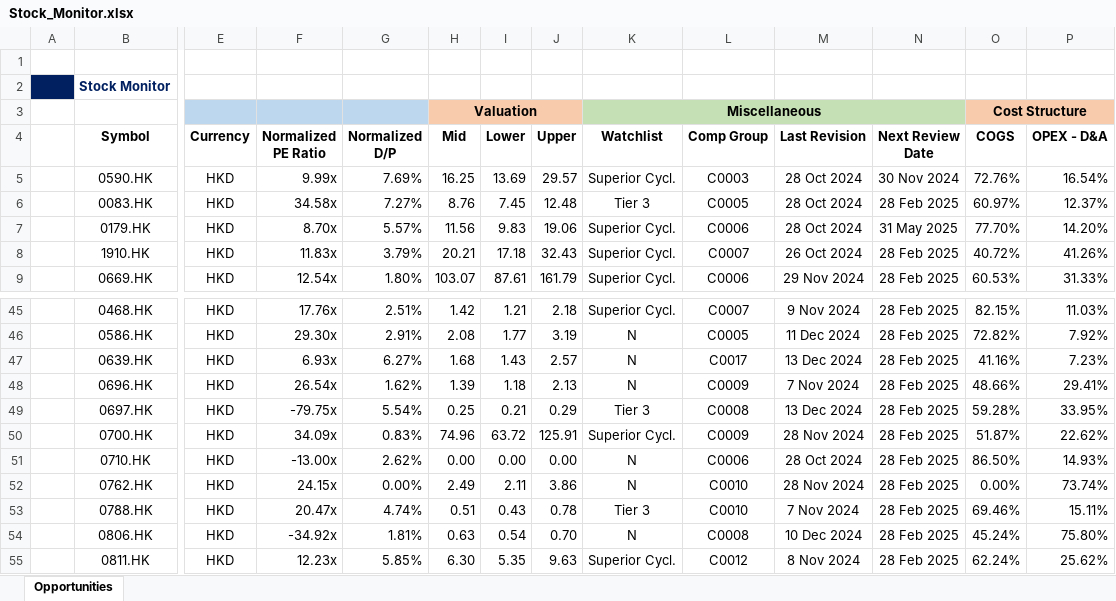
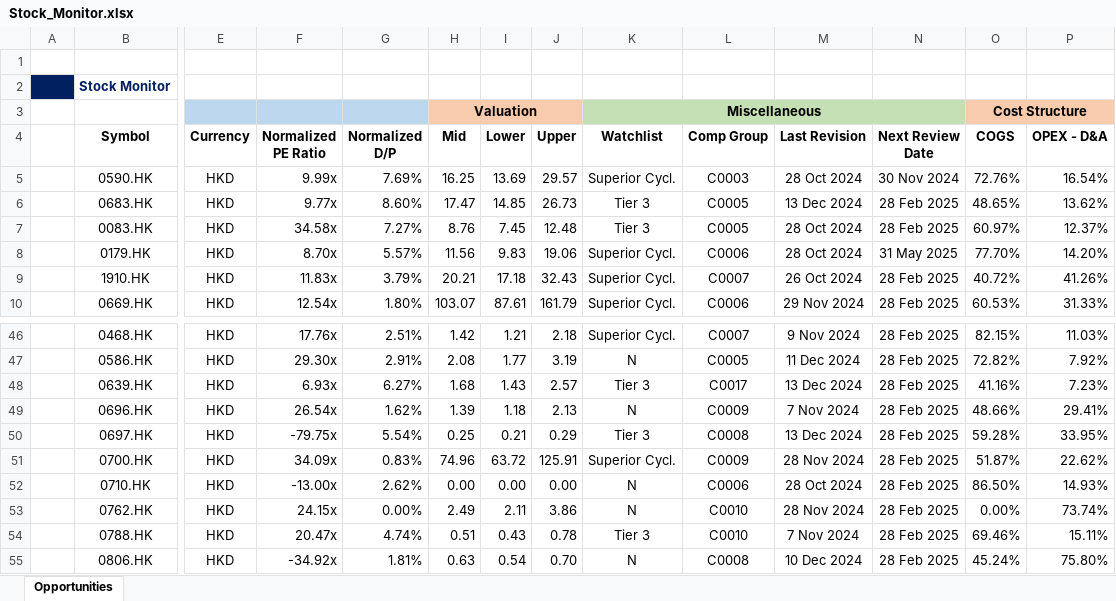
Before and after one commit to JerryChenz/Invest_Proc_Alpha, an Excel workbook: financial_models/Stock_Monitor.xlsx, sheet Opportunities, drawn as a sheet; only a part is shown, gaps mark what is left out; the shorter side is filled out with more unchanged rows; values as stored, in another font and other column widths than the file's, no borders; conditional formats not drawn; addresses are those after the commit; rows hold the shown columns only; the diff names each change by its address in the sheet, - before the commit and + after, or states it on an @@ line.

```diff
--- a/financial_models/Stock_Monitor.xlsx (sheet Opportunities)
+++ b/financial_models/Stock_Monitor.xlsx (sheet Opportunities)
+row 6:  | 0683.HK | HKD | 9.77x | 8.60% | 17.47 | 14.85 | 26.73 | Tier 3 | C0005 | 13 Dec 2024 | 28 Feb 2025 | 48.65% | 13.62%
-K48 (Watchlist): N
+K48 (Watchlist): Tier 3
```
Also changed, not shown: formulas that keep their value, financial_models/opportunities/3988.HK_Valuation.xlsx, 1 other file.
